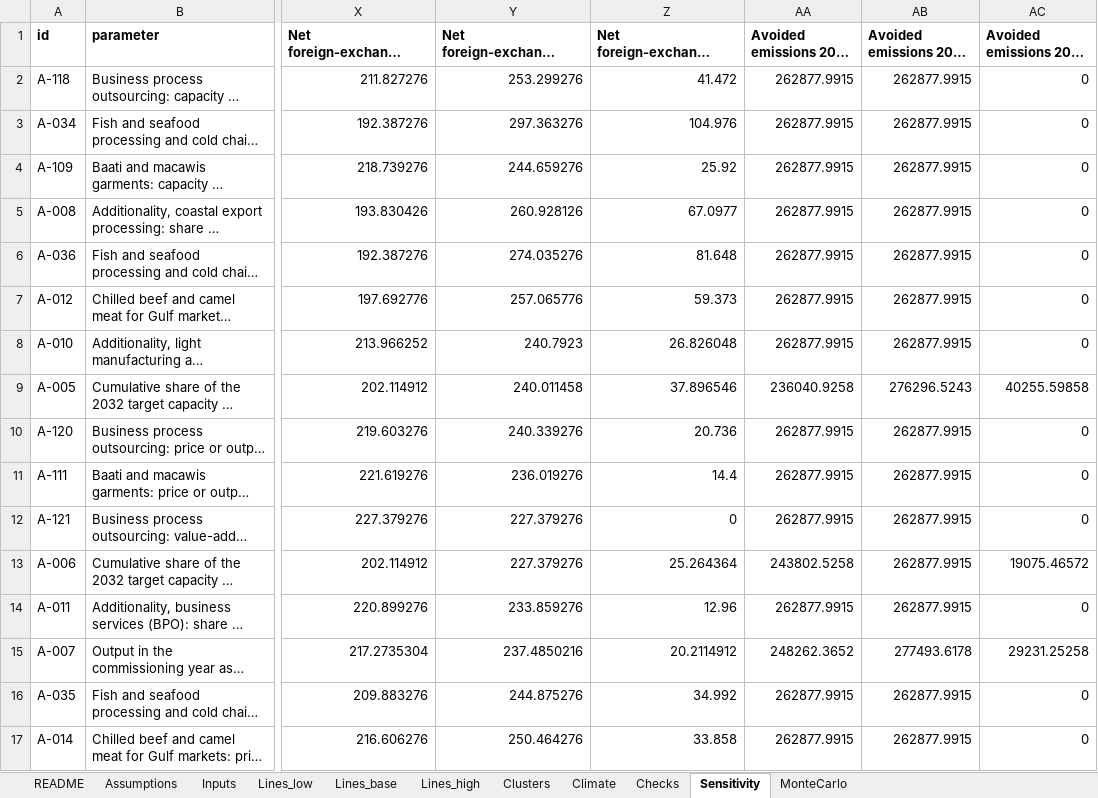
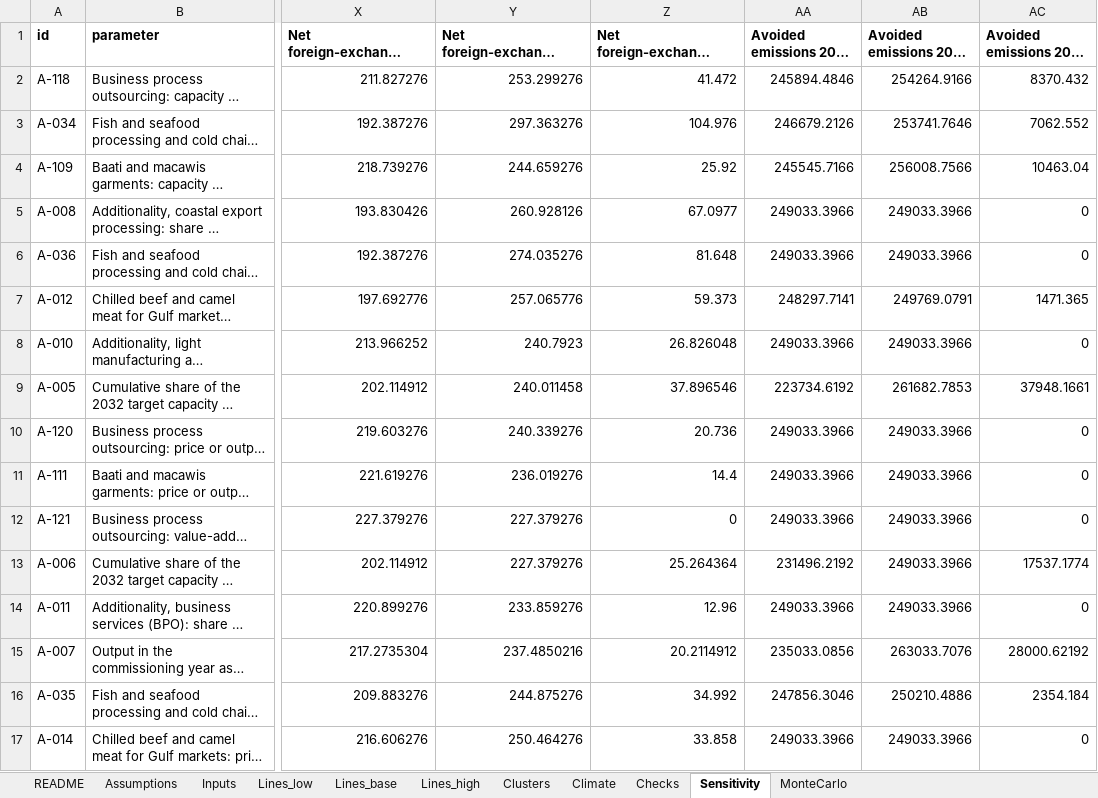
Before and after one commit to hassanmumin-collab/Somalia-Green-Industrial-Policy, an Excel workbook: model/outputs/gip_model.xlsx, sheet Sensitivity, drawn as a sheet; only a part is shown, gaps mark what is left out; long unchanged cells end in …; values as stored, in another font and other column widths than the file's, no borders; the diff covers the shown part only; the diff names each change by its address in the sheet, - before the commit and + after, or states it on an @@ line.

```diff
--- a/model/outputs/gip_model.xlsx (sheet Sensitivity)
+++ b/model/outputs/gip_model.xlsx (sheet Sensitivity)
-AA2: 262877.9915
+AA2: 245894.4846
-AB2: 262877.9915
+AB2: 254264.9166
-AC2: 0
+AC2: 8370.432
-AA3: 262877.9915
+AA3: 246679.2126
-AB3: 262877.9915
+AB3: 253741.7646
-AC3: 0
+AC3: 7062.552
-AA4: 262877.9915
+AA4: 245545.7166
-AB4: 262877.9915
+AB4: 256008.7566
-AC4: 0
+AC4: 10463.04
-AA5:AA6: 262877.9915
+AA5:AA6: 249033.3966
-AB5:AB6: 262877.9915
+AB5:AB6: 249033.3966
-AA7: 262877.9915
+AA7: 248297.7141
-AB7: 262877.9915
+AB7: 249769.0791
-AC7: 0
+AC7: 1471.365
-AA8: 262877.9915
+AA8: 249033.3966
-AB8: 262877.9915
+AB8: 249033.3966
-AA9: 236040.9258
+AA9: 223734.6192
-AB9: 276296.5243
+AB9: 261682.7853
-AC9: 40255.59858
+AC9: 37948.1661
-AA10:AA12: 262877.9915
+AA10:AA12: 249033.3966
-AB10:AB14: 262877.9915
+AB10:AB14: 249033.3966
-AA13: 243802.5258
+AA13: 231496.2192
-AC13: 19075.46572
+AC13: 17537.1774
-AA14: 262877.9915
+AA14: 249033.3966
-AA15: 248262.3652
+AA15: 235033.0856
-AB15: 277493.6178
+AB15: 263033.7076
-AC15: 29231.25258
+AC15: 28000.62192
-AA16: 262877.9915
+AA16: 247856.3046
-AB16: 262877.9915
+AB16: 250210.4886
-AC16: 0
+AC16: 2354.184
-AA17: 262877.9915
+AA17: 249033.3966
-AB17: 262877.9915
+AB17: 249033.3966
```
Also changed, not shown: 16 added rows, 1 removed row and 414 edited cells elsewhere in this sheet, sheet Assumptions, sheet Inputs, sheet Climate, sheet MonteCarlo, 31 other files.
